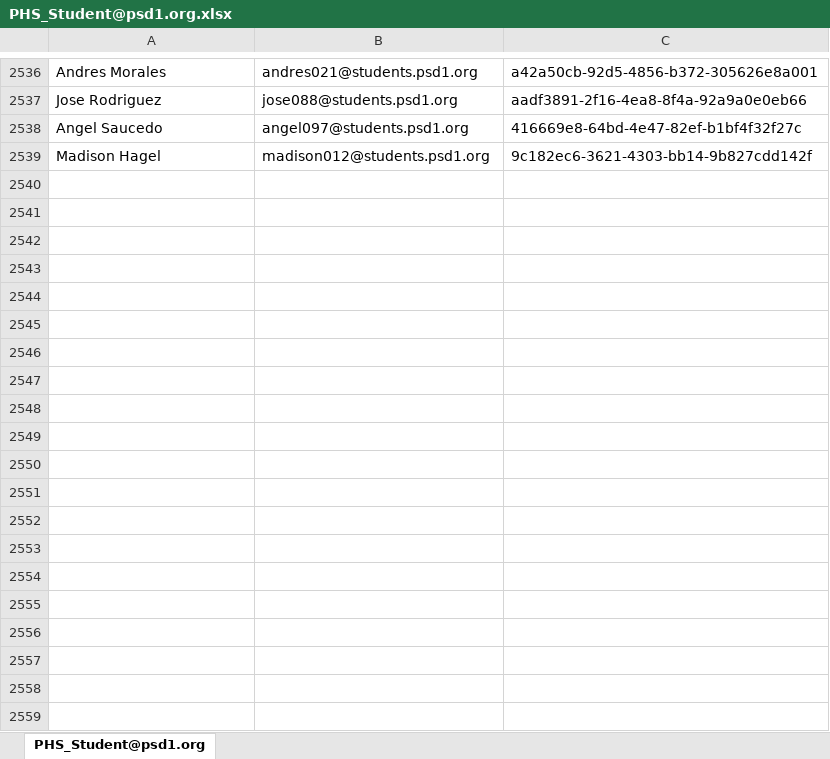
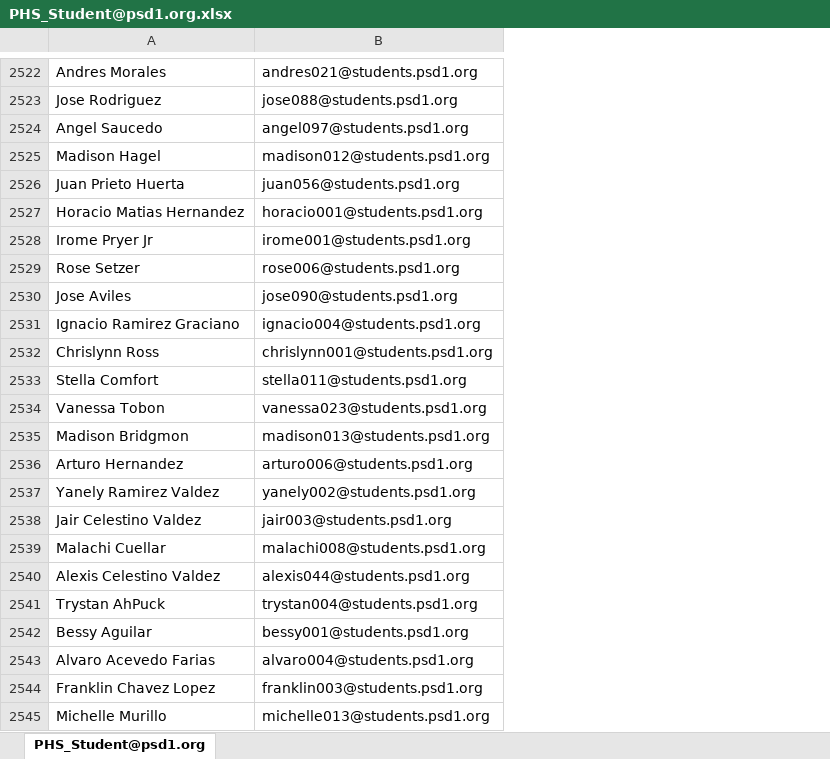
Before and after one commit to j-o-h-n-w-e-i-s/Misc, an Excel workbook: PHS_Student@psd1.org.xlsx, sheet PHS_Student@psd1.org, drawn as a sheet; only a part is shown, gaps mark what is left out; values as stored, in another font and other column widths than the file's, no borders; removed rows and columns are numbered as before the commit, all else as after; the diff covers the shown part only; the diff names each change by its address in the sheet, - before the commit and + after, or states it on an @@ line.

```diff
--- a/PHS_Student@psd1.org.xlsx (sheet PHS_Student@psd1.org)
+++ b/PHS_Student@psd1.org.xlsx (sheet PHS_Student@psd1.org)
-column C, rows 2536-2539: a42a50cb-92d5-4856-b372-305626e8a001 | aadf3891-2f16-4ea8-8f4a-92a9a0e0eb66 | 416669e8-64bd-4e47-82ef-b1bf4f32f27c | 9c182ec6-3621-4303-bb14-9b827cdd142f
+row 2526: Juan Prieto Huerta | juan056@students.psd1.org
+row 2527: Horacio Matias Hernandez | horacio001@students.psd1.org
+row 2528: Irome Pryer Jr | irome001@students.psd1.org
+row 2529: Rose Setzer | rose006@students.psd1.org
+row 2530: Jose Aviles | jose090@students.psd1.org
+row 2531: Ignacio Ramirez Graciano | ignacio004@students.psd1.org
+row 2532: Chrislynn Ross | chrislynn001@students.psd1.org
+row 2533: Stella Comfort | stella011@students.psd1.org
+row 2534: Vanessa Tobon | vanessa023@students.psd1.org
+row 2535: Madison Bridgmon | madison013@students.psd1.org
+row 2536: Arturo Hernandez | arturo006@students.psd1.org
+row 2537: Yanely Ramirez Valdez | yanely002@students.psd1.org
+row 2538: Jair Celestino Valdez | jair003@students.psd1.org
+row 2539: Malachi Cuellar | malachi008@students.psd1.org
+row 2540: Alexis Celestino Valdez | alexis044@students.psd1.org
+row 2541: Trystan AhPuck | trystan004@students.psd1.org
+row 2542: Bessy Aguilar | bessy001@students.psd1.org
+row 2543: Alvaro Acevedo Farias | alvaro004@students.psd1.org
+row 2544: Franklin Chavez Lopez | franklin003@students.psd1.org
+row 2545: Michelle Murillo | michelle013@students.psd1.org
```
Also changed, not shown: 62 added rows, 60 removed rows and 10 edited cells elsewhere in this sheet, PHS_Grade12@psd1.org.xlsx, 1 other file.
